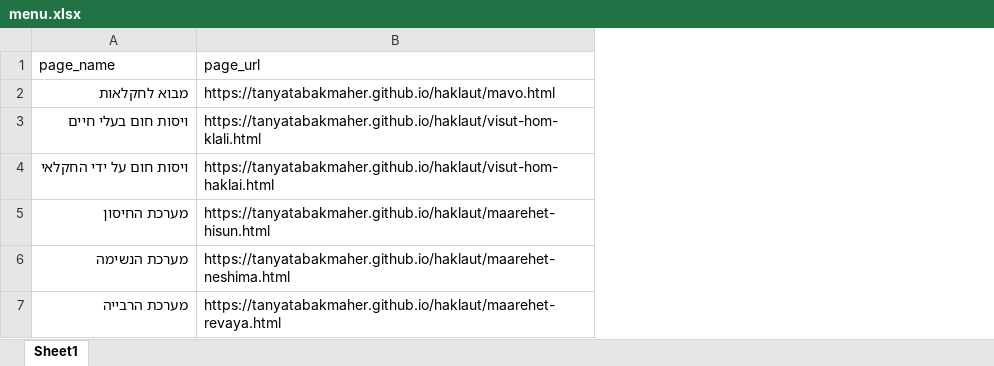
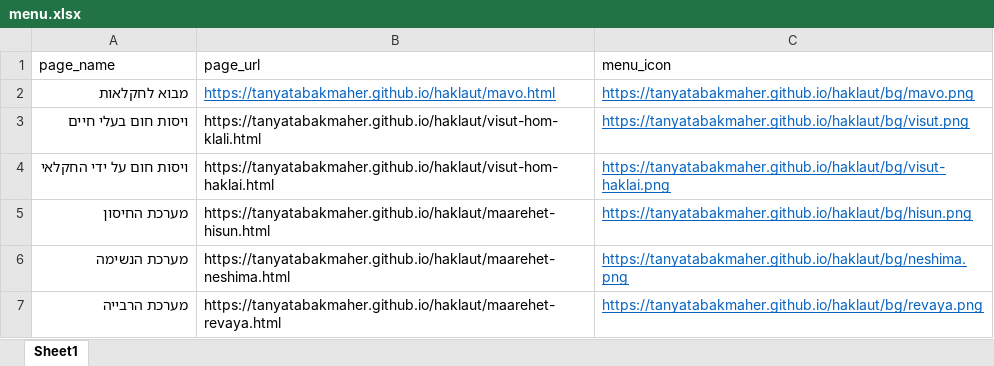
Before and after one commit to tanyatabakmaher/haklaut, an Excel workbook: menu.xlsx, sheet Sheet1, drawn as a sheet; values as stored, in another font and other column widths than the file's, no borders; the diff names each change by its address in the sheet, - before the commit and + after, or states it on an @@ line.

Commit message:
הוספת אייקונים

```diff
--- a/menu.xlsx (sheet Sheet1)
+++ b/menu.xlsx (sheet Sheet1)
+column C (menu_icon), rows 2-7: https://tanyatabakmaher.github.io/haklaut/bg/mavo.png | https://tanyatabakmaher.github.io/haklaut/bg/visut.png | https://tanyatabakmaher.github.io/haklaut/bg/visut-haklai.png | https://tanyatabakmaher.github.io/haklaut/bg/hisun.png | https://tanyatabakmaher.github.io/haklaut/bg/neshima.png | https://tanyatabakmaher.github.io/haklaut/bg/revaya.png
@@ B2 underline: off → on, text colour: black → #0563C1 @@
```
